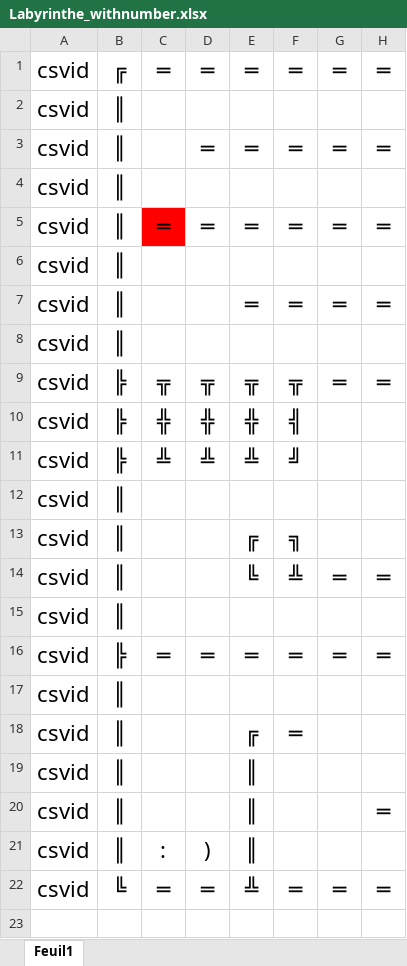
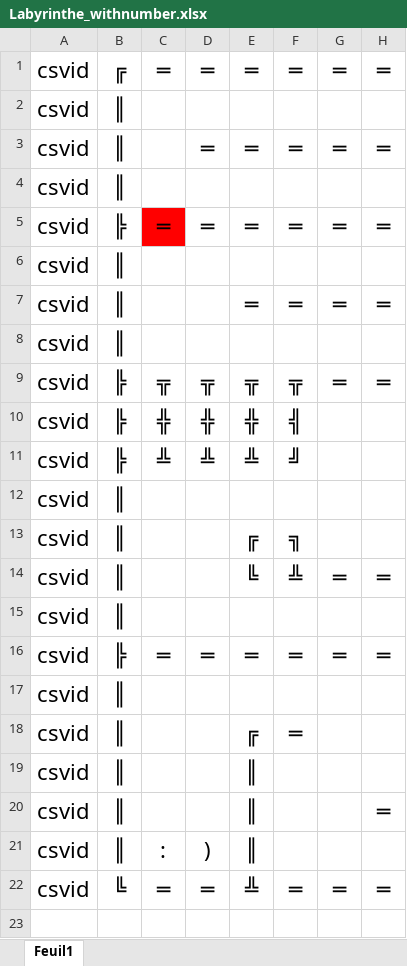
Before and after one commit to LaurentCusimano/1ARC, an Excel workbook: Labyrinthe_withnumber.xlsx, sheet Feuil1, drawn as a sheet; only a part is shown; values as stored, in another font and other column widths than the file's, no borders; the diff names each change by its address in the sheet, - before the commit and + after, or states it on an @@ line.

```diff
--- a/Labyrinthe_withnumber.xlsx (sheet Feuil1)
+++ b/Labyrinthe_withnumber.xlsx (sheet Feuil1)
-B5: ║
+B5: ╠
```
Also changed, not shown: 3 other files.
